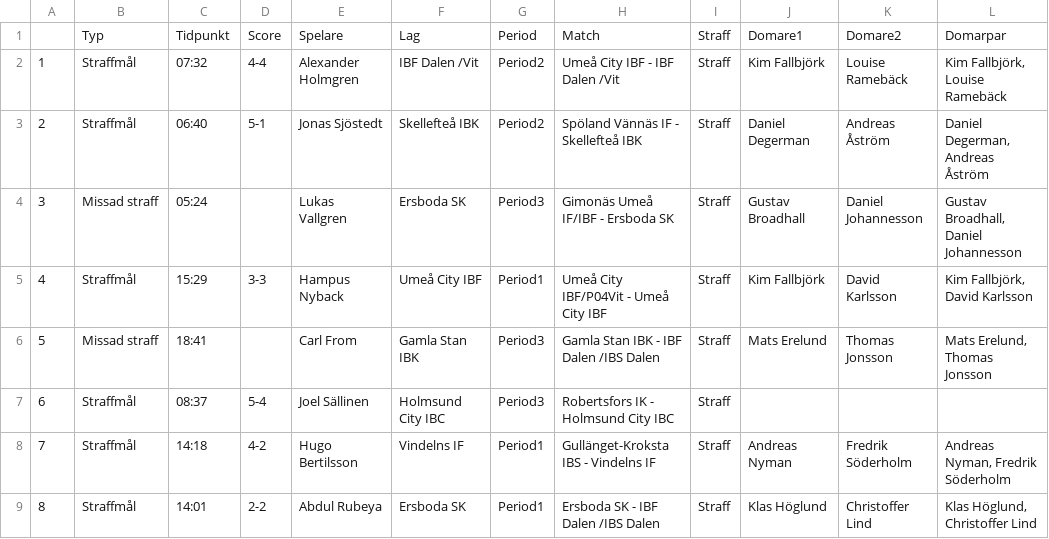
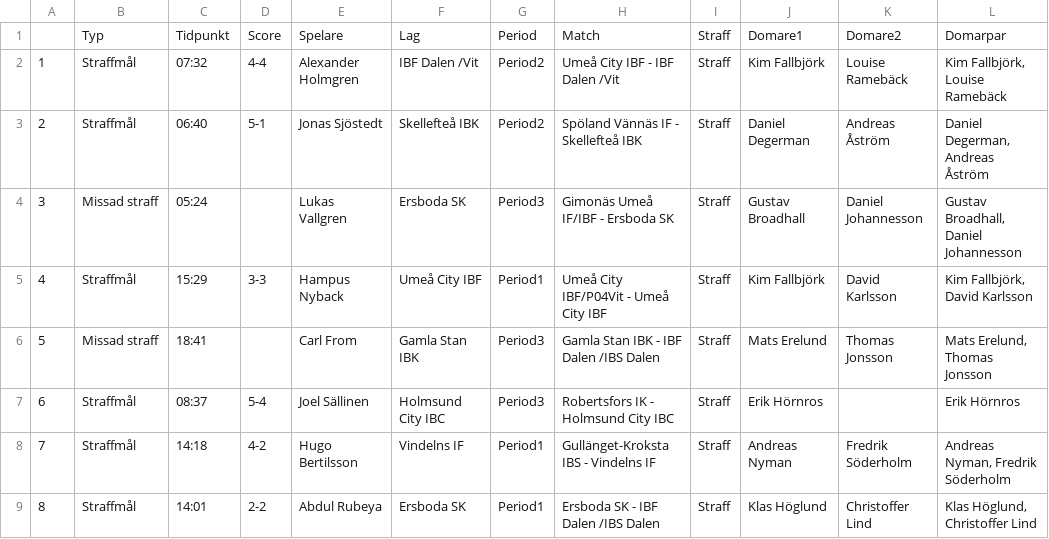
Before and after one commit to Safvenberger/InnebandyVB, a CSV file: StraffHerrUTV1819.csv, drawn as a sheet; only a part is shown.

```diff
--- a/StraffHerrUTV1819.csv
+++ b/StraffHerrUTV1819.csv
@@ -6,3 +6,3 @@
 "5","Missad straff","18:41","","Carl From","Gamla Stan IBK","Period3","Gamla Stan IBK - IBF Dalen /IBS Dalen","Straff","Mats Erelund","Thomas Jonsson","Mats Erelund, Thomas Jonsson"
-"6","Straffmål","08:37","5-4","Joel Sällinen","Holmsund City IBC","Period3","Robertsfors IK - Holmsund City IBC","Straff"," "," ","  "
+"6","Straffmål","08:37","5-4","Joel Sällinen","Holmsund City IBC","Period3","Robertsfors IK - Holmsund City IBC","Straff","Erik Hörnros"," ","Erik Hörnros"
 "7","Straffmål","14:18","4-2","Hugo Bertilsson","Vindelns IF","Period1","Gullänget-Kroksta IBS - Vindelns IF","Straff","Andreas Nyman","Fredrik Söderholm","Andreas Nyman, Fredrik Söderholm"
```
Also changed, not shown: UtvDamUTV1819.csv, UtvHerrUTV1819.csv.
